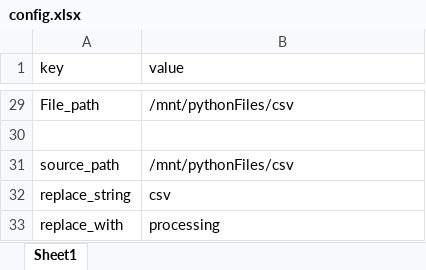
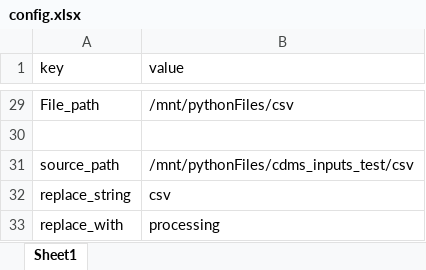
Before and after one commit to Flokilabsdelivery/pythonFiles, an Excel workbook: config.xlsx, sheet Sheet1, drawn as a sheet; only a part is shown, gaps mark what is left out; values as stored, in another font and other column widths than the file's, no borders; the diff names each change by its address in the sheet, - before the commit and + after, or states it on an @@ line.

Commit message:
11

```diff
--- a/config.xlsx (sheet Sheet1)
+++ b/config.xlsx (sheet Sheet1)
-B31 (value): /mnt/pythonFiles/csv
+B31 (value): /mnt/pythonFiles/cdms_inputs_test/csv
```
